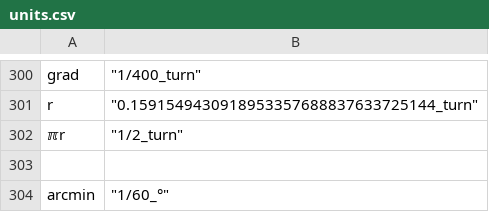
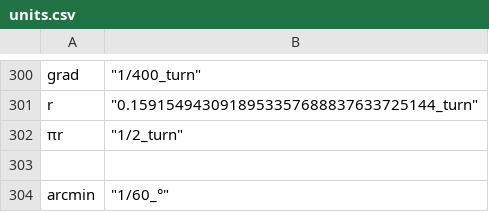
Before and after one commit to vkadlcik/DB48X-on-DM42, a CSV file: config/units.csv, drawn as a sheet; only a part is shown, gaps mark what is left out.

Commit message:
units: Fix parsing of angle units
After the introduction of `_dms` and the parsing of degrees symbols in
numbers, degrees could not be parsed correctly as a unit.

Fixes: #809
Fixes: #810

Signed-off-by: Christophe de Dinechin <christophe@dinechin.org>

```diff
--- a/config/units.csv
+++ b/config/units.csv
@@ -301,3 +301,3 @@
 "r",	"0.1591549430918953357688837633725144_turn"
-"ℼr",	"1/2_turn"
+"πr",	"1/2_turn"
 
```
Also changed, not shown: 4 other files.
